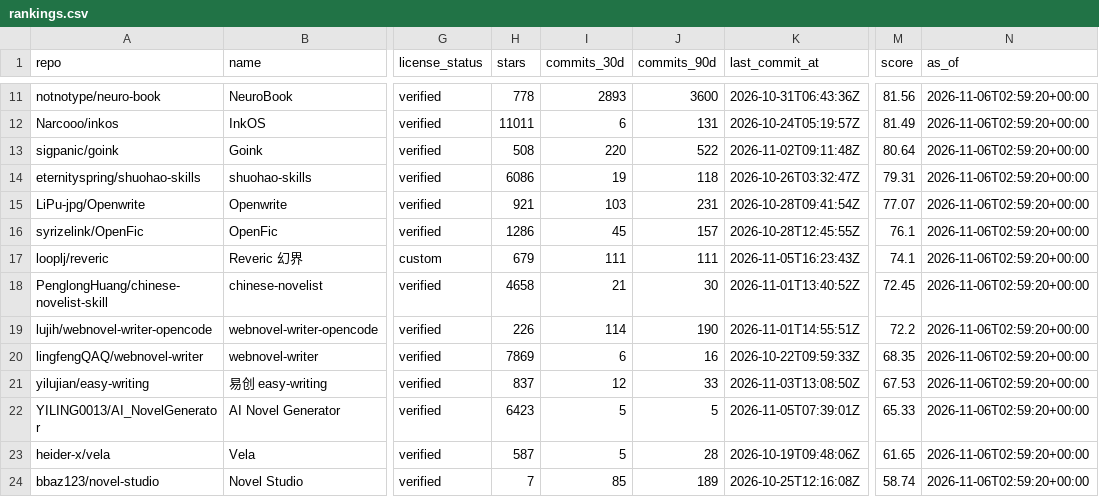
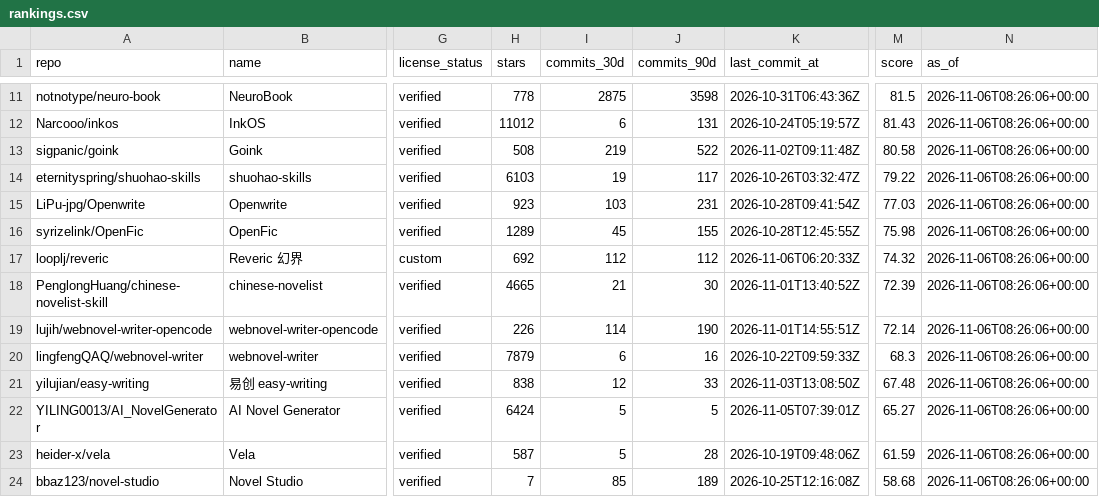
Before and after one commit to ZanePoe/awesome_novel_writing, a CSV file: data/rankings.csv, drawn as a sheet; only a part is shown, gaps mark what is left out; the diff covers the shown part only; the diff names each change by its address in the sheet, - before the commit and + after, or states it on an @@ line.

```diff
--- a/data/rankings.csv
+++ b/data/rankings.csv
-I11 (commits_30d): 2893
+I11 (commits_30d): 2875
-J11 (commits_90d): 3600
+J11 (commits_90d): 3598
-M11 (score): 81.56
+M11 (score): 81.5
-N11:N24 (as_of): 2026-11-06T02:59:20+00:00
+N11:N24 (as_of): 2026-11-06T08:26:06+00:00
-H12 (stars): 11011
+H12 (stars): 11012
-M12 (score): 81.49
+M12 (score): 81.43
-I13 (commits_30d): 220
+I13 (commits_30d): 219
-M13 (score): 80.64
+M13 (score): 80.58
-H14 (stars): 6086
+H14 (stars): 6103
-J14 (commits_90d): 118
+J14 (commits_90d): 117
-M14 (score): 79.31
+M14 (score): 79.22
-H15 (stars): 921
+H15 (stars): 923
-M15 (score): 77.07
+M15 (score): 77.03
-H16 (stars): 1286
+H16 (stars): 1289
-J16 (commits_90d): 157
+J16 (commits_90d): 155
-M16 (score): 76.1
+M16 (score): 75.98
-H17 (stars): 679
+H17 (stars): 692
-I17 (commits_30d): 111
+I17 (commits_30d): 112
-J17 (commits_90d): 111
+J17 (commits_90d): 112
-K17 (last_commit_at): 2026-11-05T16:23:43Z
+K17 (last_commit_at): 2026-11-06T06:20:33Z
-M17 (score): 74.1
+M17 (score): 74.32
-H18 (stars): 4658
+H18 (stars): 4665
-M18 (score): 72.45
+M18 (score): 72.39
-M19 (score): 72.2
+M19 (score): 72.14
-H20 (stars): 7869
+H20 (stars): 7879
-M20 (score): 68.35
+M20 (score): 68.3
-H21 (stars): 837
+H21 (stars): 838
-M21 (score): 67.53
+M21 (score): 67.48
-H22 (stars): 6423
+H22 (stars): 6424
-M22 (score): 65.33
+M22 (score): 65.27
-M23 (score): 61.65
+M23 (score): 61.59
-M24 (score): 58.74
+M24 (score): 58.68
```
Also changed, not shown: 74 edited cells elsewhere in this file, 4 other files.
